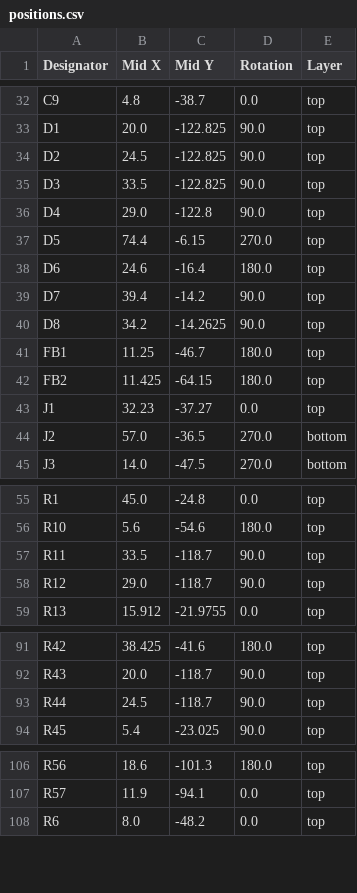
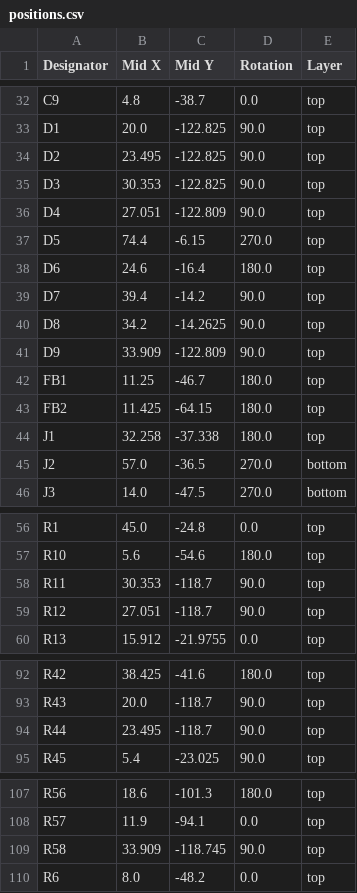
Before and after one commit to kpezeshki/portaPLUTO, a CSV file: plutopack_frontend_pcb/plutopack/production/positions.csv, drawn as a sheet; only a part is shown, gaps mark what is left out.

```diff
--- a/plutopack_frontend_pcb/plutopack/production/positions.csv
+++ b/plutopack_frontend_pcb/plutopack/production/positions.csv
@@ -33,5 +33,5 @@ C9,4.8,-38.7,0.0,top
 D1,20.0,-122.825,90.0,top
-D2,24.5,-122.825,90.0,top
-D3,33.5,-122.825,90.0,top
-D4,29.0,-122.8,90.0,top
+D2,23.495,-122.825,90.0,top
+D3,30.353,-122.825,90.0,top
+D4,27.051,-122.809,90.0,top
 D5,74.4,-6.15,270.0,top
@@ -40,5 +40,6 @@ D7,39.4,-14.2,90.0,top
 D8,34.2,-14.2625,90.0,top
+D9,33.909,-122.809,90.0,top
 FB1,11.25,-46.7,180.0,top
 FB2,11.425,-64.15,180.0,top
-J1,32.23,-37.27,0.0,top
+J1,32.258,-37.338,180.0,top
 J2,57.0,-36.5,270.0,bottom
@@ -56,4 +57,4 @@ R1,45.0,-24.8,0.0,top
 R10,5.6,-54.6,180.0,top
-R11,33.5,-118.7,90.0,top
-R12,29.0,-118.7,90.0,top
+R11,30.353,-118.7,90.0,top
+R12,27.051,-118.7,90.0,top
 R13,15.912,-21.9755,0.0,top
@@ -92,3 +93,3 @@ R42,38.425,-41.6,180.0,top
 R43,20.0,-118.7,90.0,top
-R44,24.5,-118.7,90.0,top
+R44,23.495,-118.7,90.0,top
 R45,5.4,-23.025,90.0,top
@@ -107,2 +108,3 @@ R56,18.6,-101.3,180.0,top
 R57,11.9,-94.1,0.0,top
+R58,33.909,-118.745,90.0,top
 R6,8.0,-48.2,0.0,top
```
Also changed, not shown: plutopack_frontend_pcb/plutopack/production/bom.csv, plutopack_frontend_pcb/plutopack/production/designators.csv, 17 other files.
